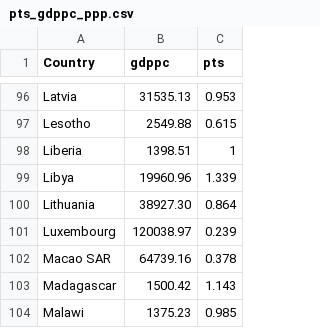
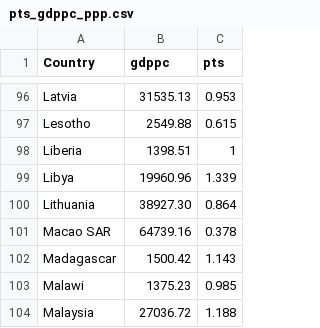
Before and after one commit to dannysupple/dannysupple.github.io, a CSV file: pts_gdppc_ppp.csv, drawn as a sheet; only a part is shown, gaps mark what is left out; the shorter side is filled out with more unchanged rows; the diff names each change by its address in the sheet, - before the commit and + after, or states it on an @@ line.

Commit message:
Update pts_gdppc_ppp.csv

```diff
--- a/pts_gdppc_ppp.csv
+++ b/pts_gdppc_ppp.csv
-row 101: Luxembourg | 120038.97 | 0.239
```
